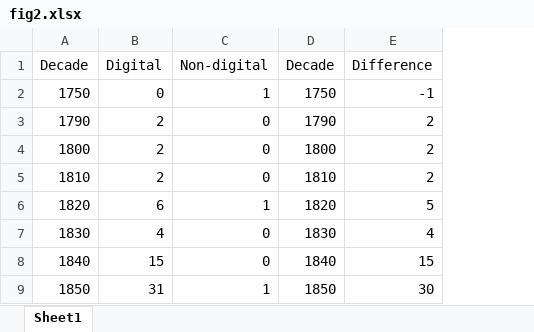
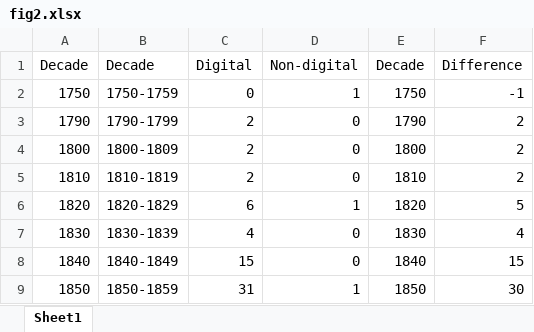
Before and after one commit to rdmpage/dna-barcode-paper, an Excel workbook: fig-2/fig2.xlsx, sheet Sheet1, drawn as a sheet; only a part is shown; values as stored, in another font and other column widths than the file's, no borders; charts and pictures not drawn; the diff names each change by its address in the sheet, - before the commit and + after, or states it on an @@ line.

```diff
--- a/fig-2/fig2.xlsx (sheet Sheet1)
+++ b/fig-2/fig2.xlsx (sheet Sheet1)
+column B, rows 1-9: Decade | 1750-1759 | 1790-1799 | 1800-1809 | 1810-1819 | 1820-1829 | 1830-1839 | 1840-1849 | 1850-1859
```
Also changed, not shown: charts or pictures, fig-3/fig3.xlsx, 3 other files.
